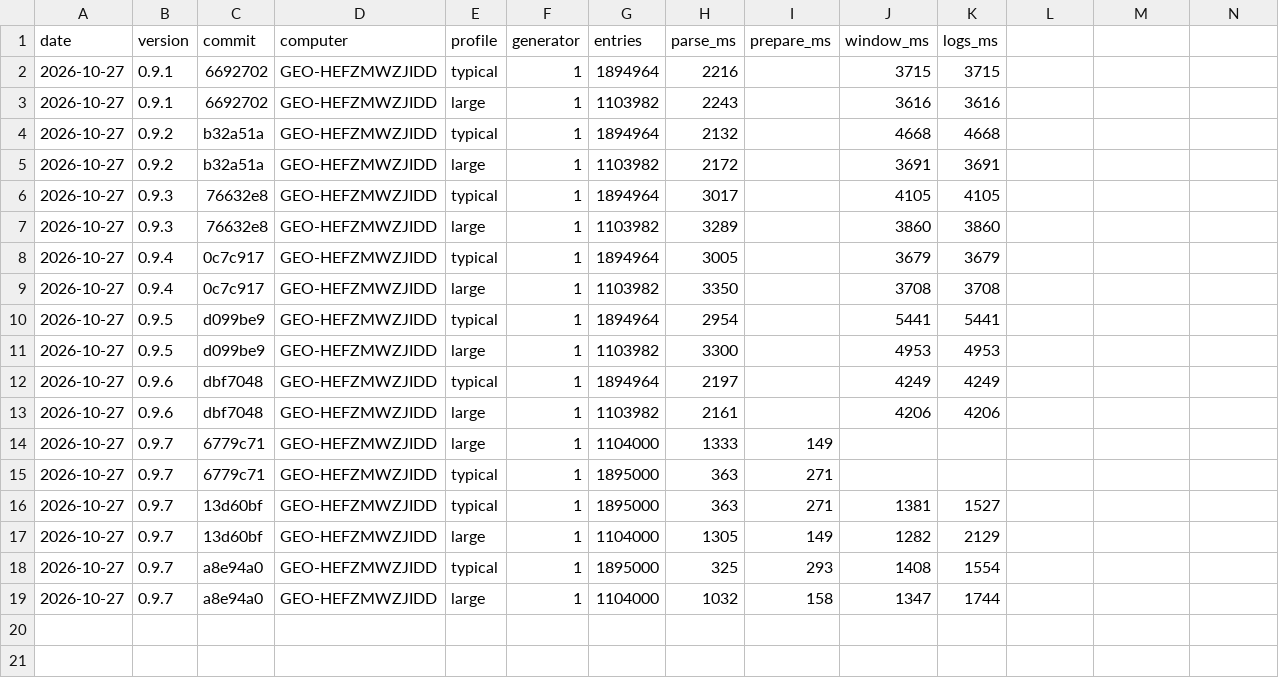
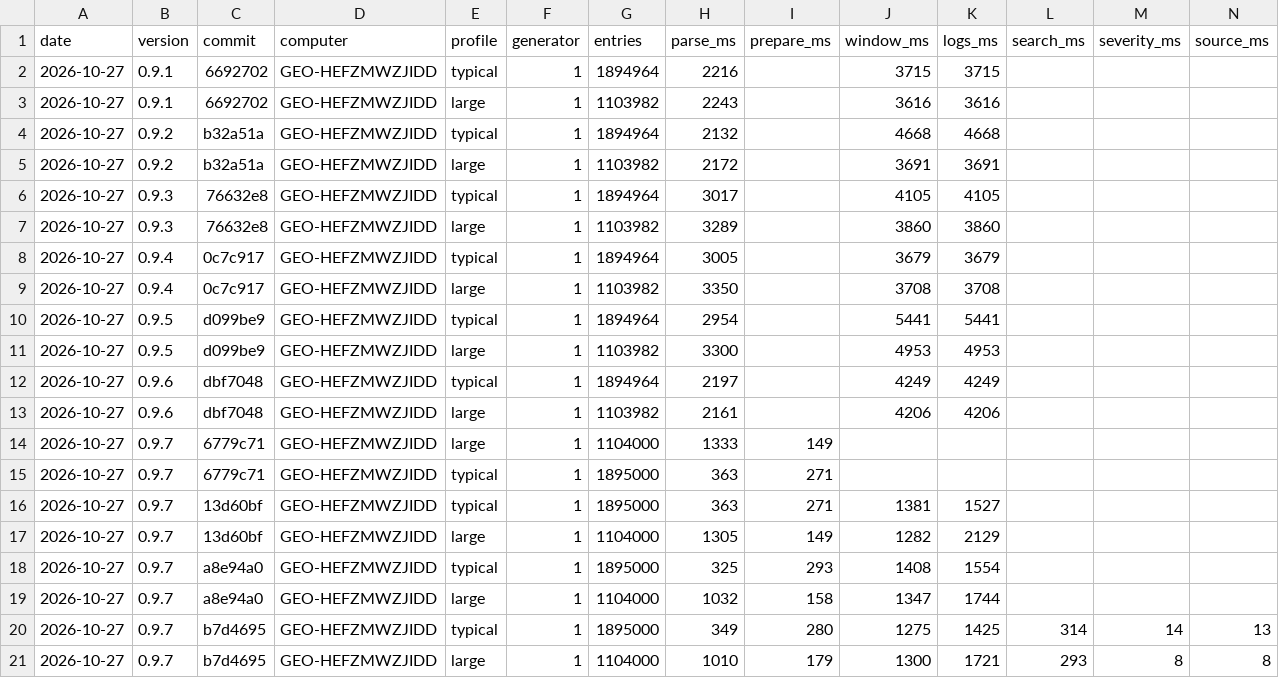
Before and after one commit to tomazsustar/Sherlog, a CSV file: NSIS/performance_history.csv, drawn as a sheet; the diff names each change by its address in the sheet, - before the commit and + after, or states it on an @@ line.

Commit message:
add the search and filter results of v0.9.7

```diff
--- a/NSIS/performance_history.csv
+++ b/NSIS/performance_history.csv
-L1: (empty)
+L1: search_ms
-M1: (empty)
+M1: severity_ms
-N1: (empty)
+N1: source_ms
+row 20: 2026-10-27 | 0.9.7 | b7d4695 | GEO-HEFZMWZJIDD | typical | 1 | 1895000 | 349 | 280 | 1275 | 1425 | 314 | 14 | 13
+row 21: 2026-10-27 | 0.9.7 | b7d4695 | GEO-HEFZMWZJIDD | large | 1 | 1104000 | 1010 | 179 | 1300 | 1721 | 293 | 8 | 8
```
